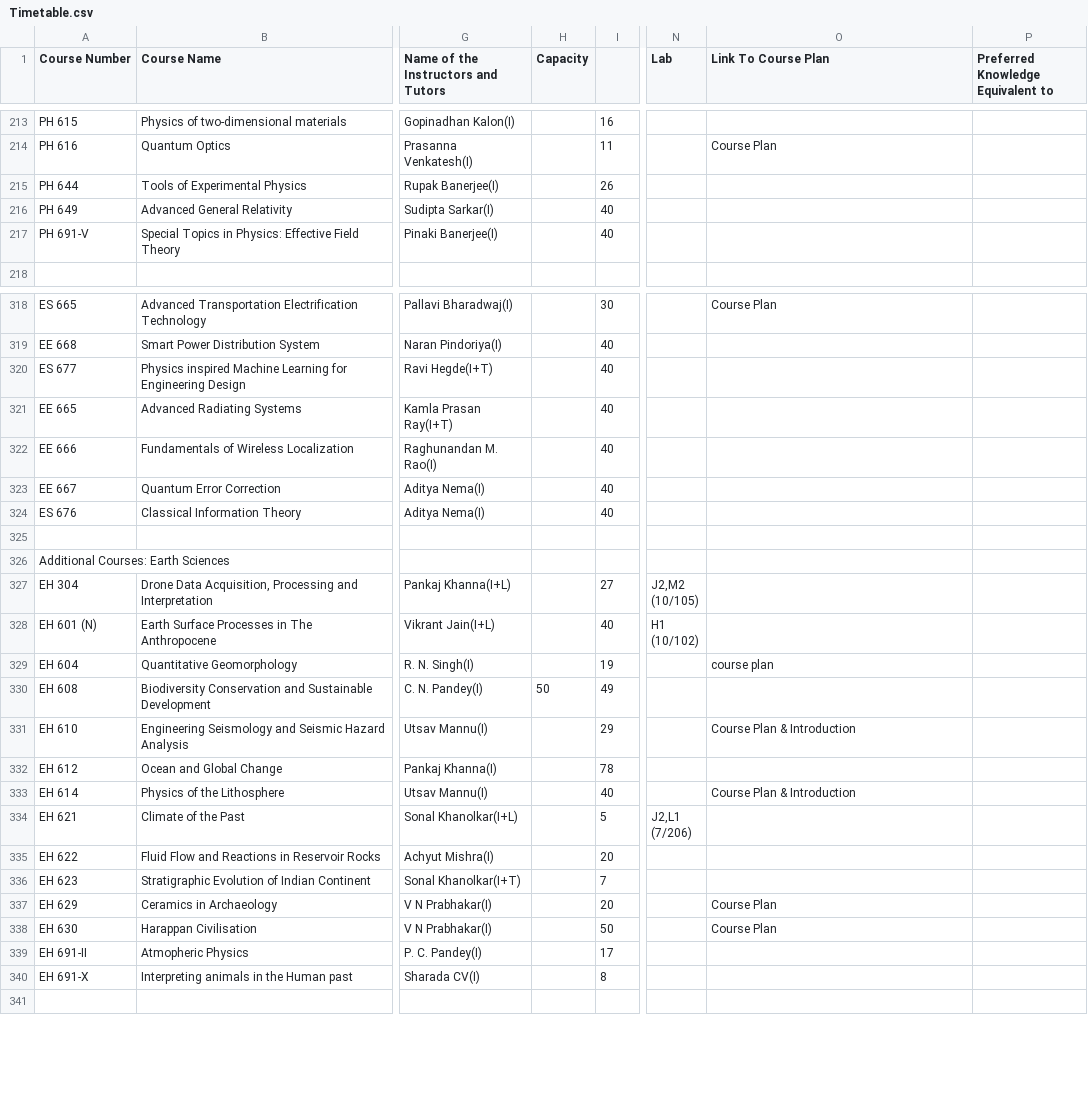
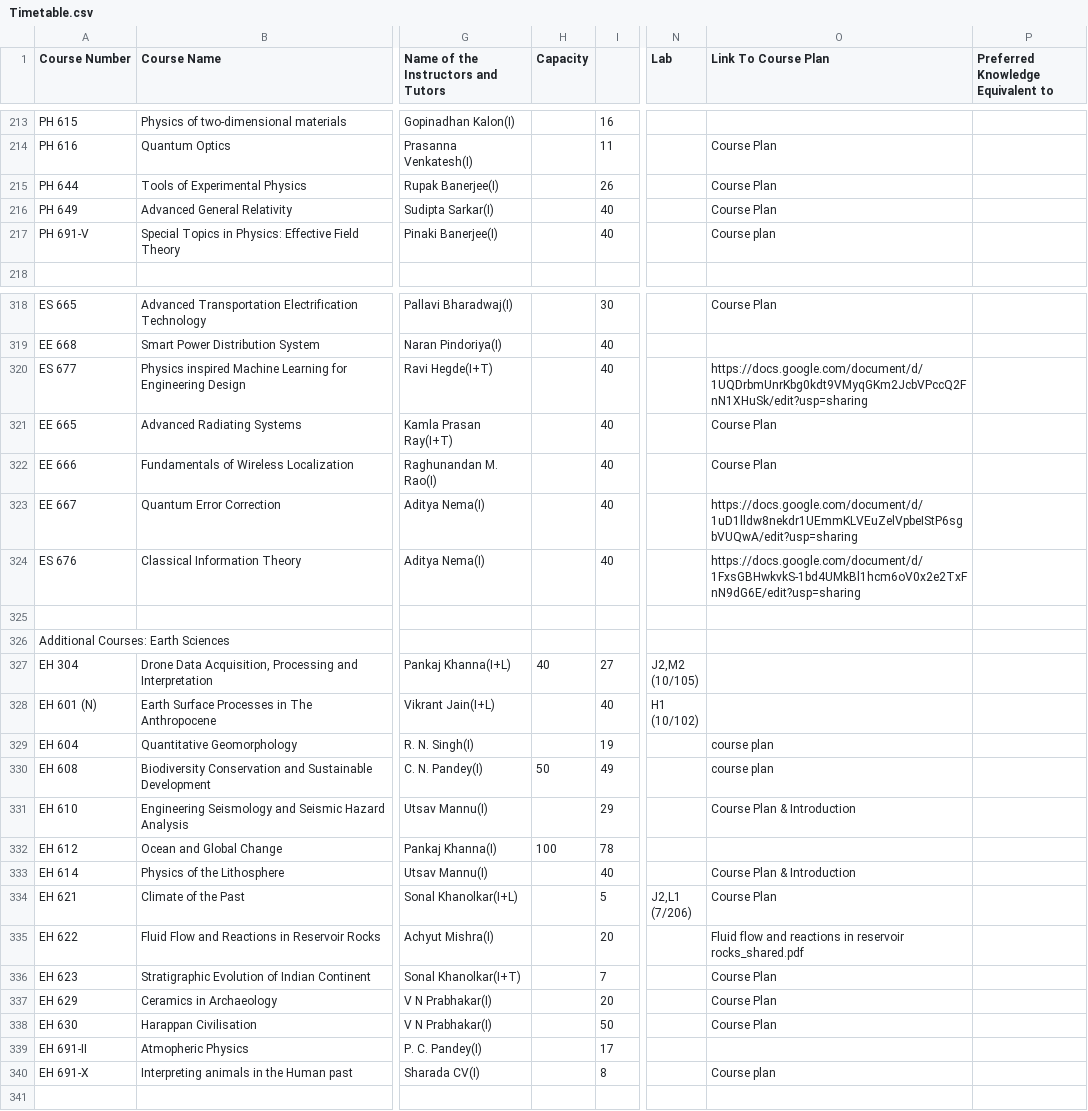
Before and after one commit to Naveen-Pal/timetable, a CSV file: Timetable.csv, drawn as a sheet; only a part is shown, gaps mark what is left out; the diff covers the shown part only; the diff names each change by its address in the sheet, - before the commit and + after, or states it on an @@ line.

```diff
--- a/Timetable.csv
+++ b/Timetable.csv
-O215:O216 (Link To Course Plan): (empty)
+O215:O216 (Link To Course Plan): Course Plan
-O217 (Link To Course Plan): (empty)
+O217 (Link To Course Plan): Course plan
-O320 (Link To Course Plan): (empty)
+O320 (Link To Course Plan): https://docs.google.com/document/d/1UQDrbmUnrKbg0kdt9VMyqGKm2JcbVPccQ2FnN1XHuSk/edit?usp=sharing
-O321:O322 (Link To Course Plan): (empty)
+O321:O322 (Link To Course Plan): Course Plan
-O323 (Link To Course Plan): (empty)
+O323 (Link To Course Plan): https://docs.google.com/document/d/1uD1lldw8nekdr1UEmmKLVEuZelVpbeIStP6sgbVUQwA/edit?usp=sharing
-O324 (Link To Course Plan): (empty)
+O324 (Link To Course Plan): https://docs.google.com/document/d/1FxsGBHwkvkS-1bd4UMkBl1hcm6oV0x2e2TxFnN9dG6E/edit?usp=sharing
-H327 (Capacity): (empty)
+H327 (Capacity): 40
-O330 (Link To Course Plan): (empty)
+O330 (Link To Course Plan): course plan
-H332 (Capacity): (empty)
+H332 (Capacity): 100
-O334 (Link To Course Plan): (empty)
+O334 (Link To Course Plan): Course Plan
-O335 (Link To Course Plan): (empty)
+O335 (Link To Course Plan): Fluid flow and reactions in reservoir rocks_shared.pdf
-O336 (Link To Course Plan): (empty)
+O336 (Link To Course Plan): Course Plan
-O340 (Link To Course Plan): (empty)
+O340 (Link To Course Plan): Course plan
```
Also changed, not shown: 42 edited cells elsewhere in this file, Updated_Processed_Timetable.csv.
